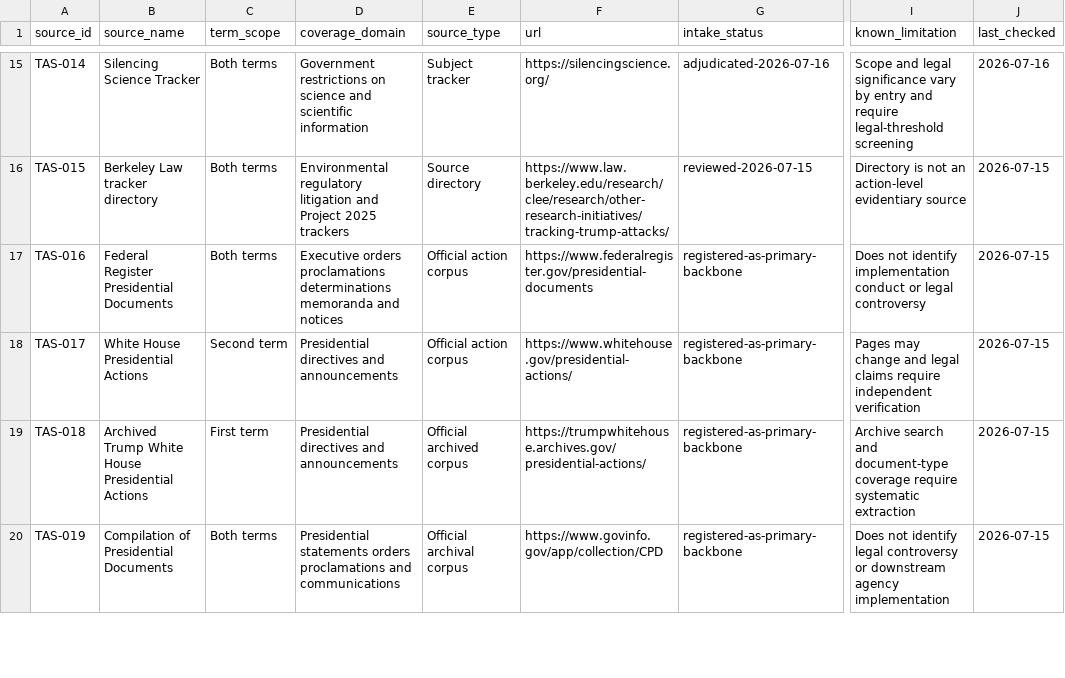
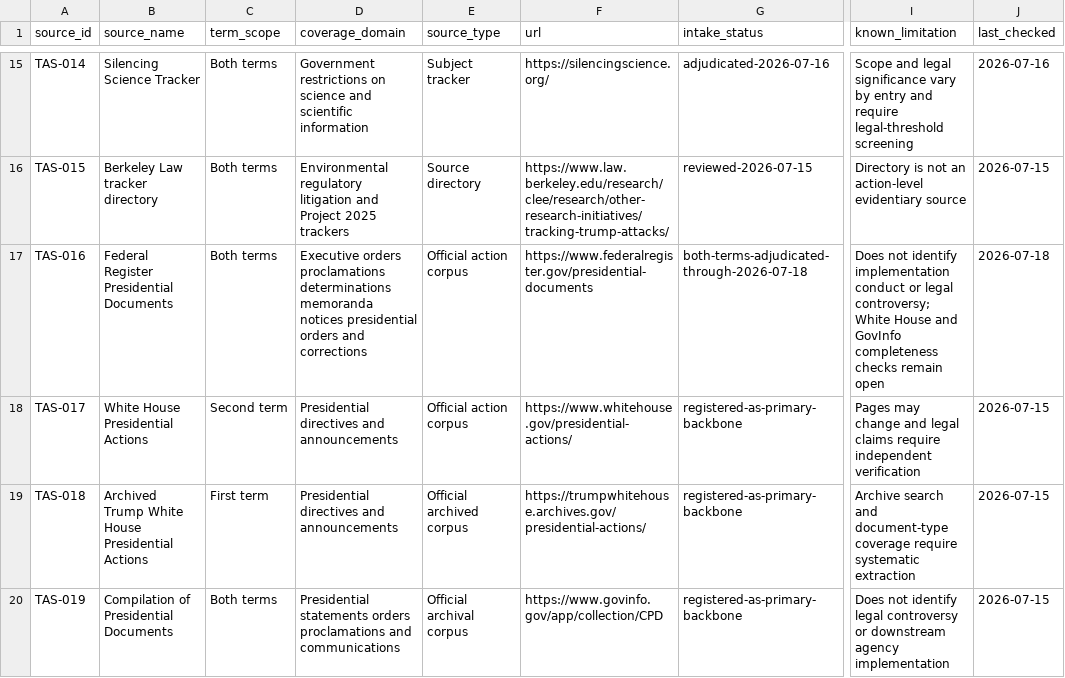
Before and after one commit to Thorncrag/ARRP, a CSV file: research/trump-administration-source-universe.csv, drawn as a sheet; only a part is shown, gaps mark what is left out; the diff names each change by its address in the sheet, - before the commit and + after, or states it on an @@ line.

```diff
--- a/research/trump-administration-source-universe.csv
+++ b/research/trump-administration-source-universe.csv
-D17 (coverage_domain): …determinations memoranda and notices
+D17 (coverage_domain): …determinations memoranda notices presidential orders and corrections
-G17 (intake_status): registered-as-primary-backbone
+G17 (intake_status): both-terms-adjudicated-through-2026-07-18
-I17 (known_limitation): …or legal controversy
+I17 (known_limitation): …or legal controversy; White House and GovInfo completeness checks remain open
-J17 (last_checked): 2026-07-15
+J17 (last_checked): 2026-07-18
```
Also changed, not shown: inventory/github_issue_registry.csv, research/trump-administration-litigation-monitoring.csv, 45 other files.
